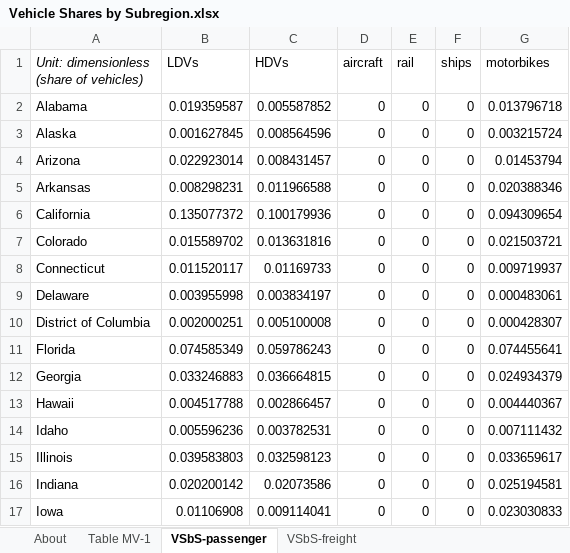
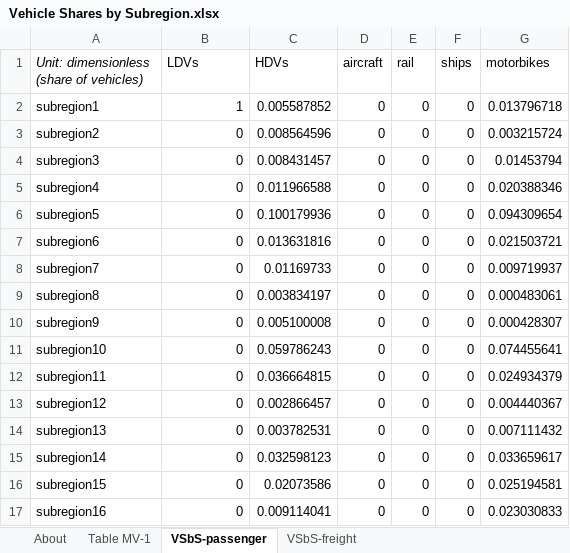
Before and after one commit to EnergyInnovation/eps-newjersey, an Excel workbook: InputData/trans/VSbS/Vehicle Shares by Subregion.xlsx, sheet VSbS-passenger, drawn as a sheet; only a part is shown; values as stored, in another font and other column widths than the file's, no borders; the diff covers the shown part only; the diff names each change by its address in the sheet, - before the commit and + after, or states it on an @@ line.

```diff
--- a/InputData/trans/VSbS/Vehicle Shares by Subregion.xlsx (sheet VSbS-passenger)
+++ b/InputData/trans/VSbS/Vehicle Shares by Subregion.xlsx (sheet VSbS-passenger)
-A2: Alabama
+A2: subregion1
-B2 (LDVs): 0.019359587
+B2 (LDVs): 1
-A3: Alaska
+A3: subregion2
-B3 (LDVs): 0.001627845
+B3 (LDVs): 0
-A4: Arizona
+A4: subregion3
-B4 (LDVs): 0.022923014
+B4 (LDVs): 0
-A5: Arkansas
+A5: subregion4
-B5 (LDVs): 0.008298231
+B5 (LDVs): 0
-A6: California
+A6: subregion5
-B6 (LDVs): 0.135077372
+B6 (LDVs): 0
-A7: Colorado
+A7: subregion6
-B7 (LDVs): 0.015589702
+B7 (LDVs): 0
-A8: Connecticut
+A8: subregion7
-B8 (LDVs): 0.011520117
+B8 (LDVs): 0
-A9: Delaware
+A9: subregion8
-B9 (LDVs): 0.003955998
+B9 (LDVs): 0
-A10: District of Columbia
+A10: subregion9
-B10 (LDVs): 0.002000251
+B10 (LDVs): 0
-A11: Florida
+A11: subregion10
-B11 (LDVs): 0.074585349
+B11 (LDVs): 0
-A12: Georgia
+A12: subregion11
-B12 (LDVs): 0.033246883
+B12 (LDVs): 0
-A13: Hawaii
+A13: subregion12
-B13 (LDVs): 0.004517788
+B13 (LDVs): 0
-A14: Idaho
+A14: subregion13
-B14 (LDVs): 0.005596236
+B14 (LDVs): 0
-A15: Illinois
+A15: subregion14
-B15 (LDVs): 0.039583803
+B15 (LDVs): 0
-A16: Indiana
+A16: subregion15
-B16 (LDVs): 0.020200142
+B16 (LDVs): 0
-A17: Iowa
+A17: subregion16
-B17 (LDVs): 0.01106908
+B17 (LDVs): 0
```
Also changed, not shown: 70 edited cells elsewhere in this sheet, InputData/trans/BESP/BAU EV Subsidy Perc.xlsx, InputData/trans/BRZSPbS/BAU Required ZEV Sales Perc by Subregion.xlsx, 7 other files.
